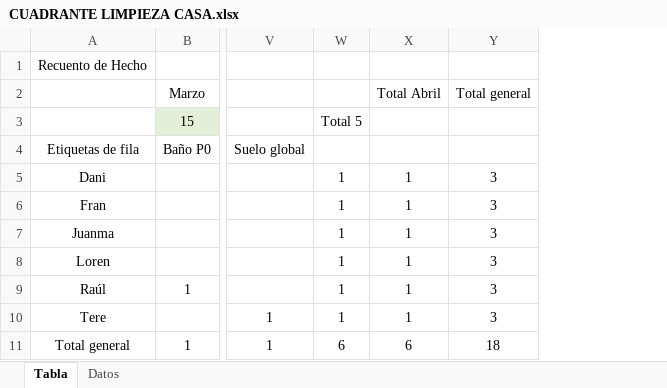
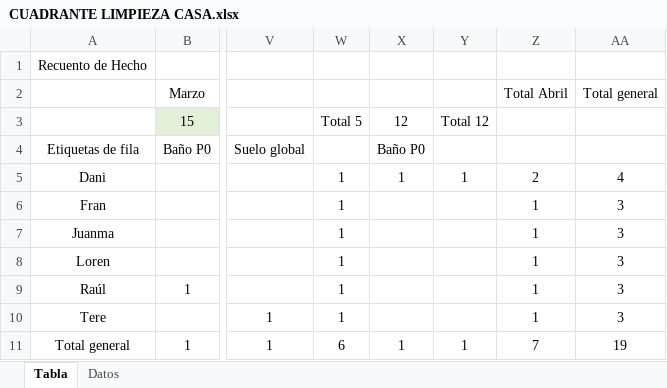
Before and after one commit to fraespmos/Excel-tareas-casa, an Excel workbook: CUADRANTE LIMPIEZA CASA.xlsx, sheet Tabla, drawn as a sheet; only a part is shown, gaps mark what is left out; values as stored, in another font and other column widths than the file's, no borders; addresses are those after the commit; the diff names each change by its address in the sheet, - before the commit and + after, or states it on an @@ line.

Commit message:
Dani ha limpiado baño P0 12 abril

```diff
--- a/CUADRANTE LIMPIEZA CASA.xlsx (sheet Tabla)
+++ b/CUADRANTE LIMPIEZA CASA.xlsx (sheet Tabla)
+column X, rows 3-11: 12 | Baño P0 | 1 |  |  |  |  |  | 1
+column Y, rows 3-11: Total 12 |  | 1 |  |  |  |  |  | 1
-Z5: 1
+Z5: 2
-AA5: 3
+AA5: 4
-Z11: 6
+Z11: 7
-AA11: 18
+AA11: 19
```
Also changed, not shown: sheet Datos.
